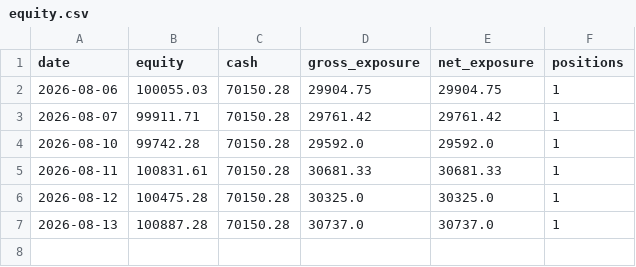
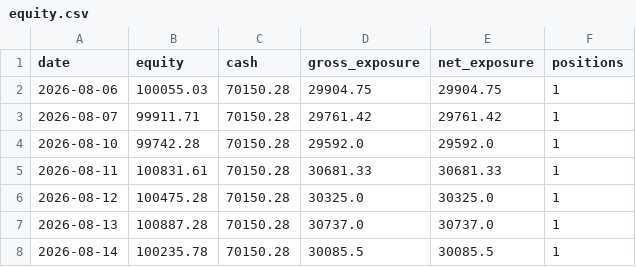
Before and after one commit to ConnorHampstead/claude-portfolio, a CSV file: state/equity.csv, drawn as a sheet.

```diff
--- a/state/equity.csv
+++ b/state/equity.csv
@@ -7 +7,2 @@ date,equity,cash,gross_exposure,net_exposure,positions
 2026-08-13,100887.28,70150.28,30737.0,30737.0,1
+2026-08-14,100235.78,70150.28,30085.5,30085.5,1
```
Also changed, not shown: 9 other files.
